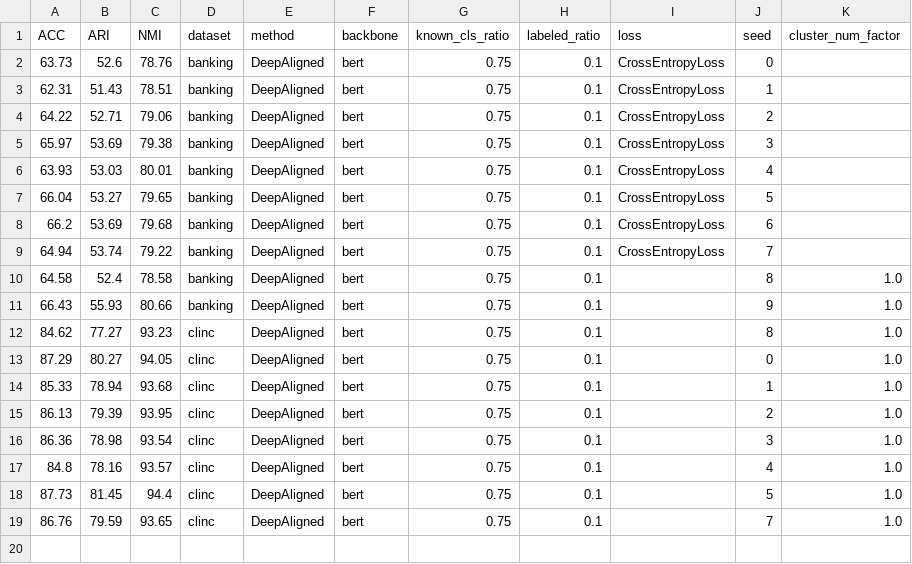
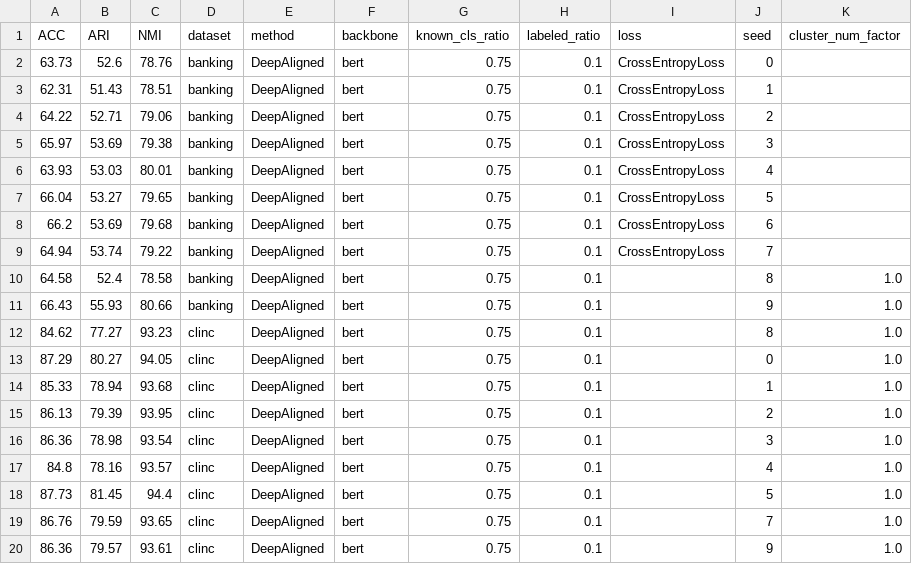
Before and after one commit to thuiar/TEXTOIR, a CSV file: open_intent_discovery/results/results_DeepAligned.csv, drawn as a sheet; the diff names each change by its address in the sheet, - before the commit and + after, or states it on an @@ line.

```diff
--- a/open_intent_discovery/results/results_DeepAligned.csv
+++ b/open_intent_discovery/results/results_DeepAligned.csv
+row 20: 86.36 | 79.57 | 93.61 | clinc | DeepAligned | bert | 0.75 | 0.1 |  | 9 | 1.0
```
Also changed, not shown: 12 other files.
